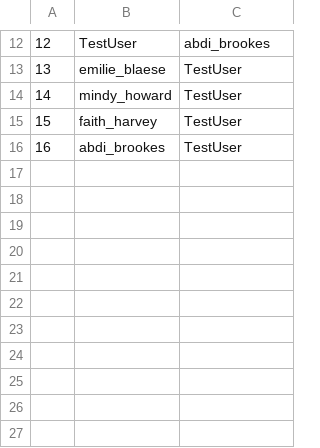
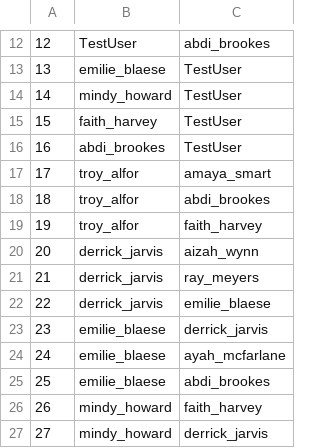
Before and after one commit to Harryeeson/Rgram, a CSV file: data/Followers.csv, drawn as a sheet; only a part is shown, gaps mark what is left out; the diff names each change by its address in the sheet, - before the commit and + after, or states it on an @@ line.

Commit message:
I added more data to the Followers.csv file

```diff
--- a/data/Followers.csv
+++ b/data/Followers.csv
+row 17: 17 | troy_alfor | amaya_smart
+row 18: 18 | troy_alfor | abdi_brookes
+row 19: 19 | troy_alfor | faith_harvey
+row 20: 20 | derrick_jarvis | aizah_wynn
+row 21: 21 | derrick_jarvis | ray_meyers
+row 22: 22 | derrick_jarvis | emilie_blaese
+row 23: 23 | emilie_blaese | derrick_jarvis
+row 24: 24 | emilie_blaese | ayah_mcfarlane
+row 25: 25 | emilie_blaese | abdi_brookes
+row 26: 26 | mindy_howard | faith_harvey
+row 27: 27 | mindy_howard | derrick_jarvis
```
